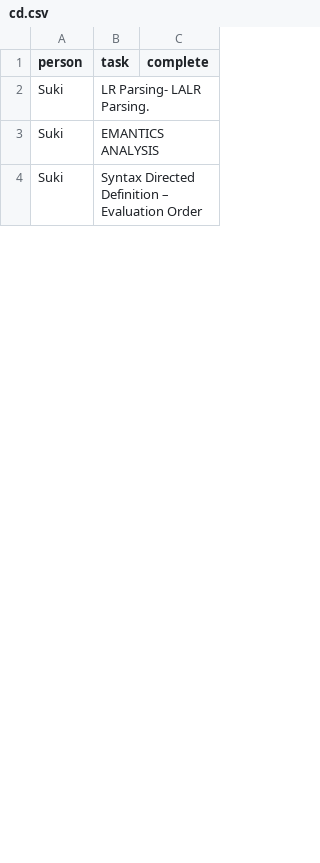
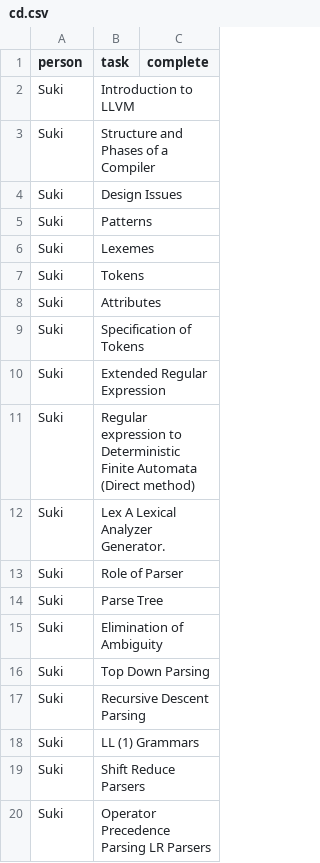
Before and after one commit to iamsurjog/temp_dailydo, a CSV file: path/cd.csv, drawn as a sheet; only a part is shown; the diff covers the shown part only.

```diff
--- a/path/cd.csv
+++ b/path/cd.csv
@@ -1,4 +1,20 @@
 person,task,complete
-Suki,LR Parsing- LALR Parsing. ,
-Suki,EMANTICS ANALYSIS,
-Suki,Syntax Directed Definition – Evaluation Order,
+Suki,Introduction to LLVM ,
+Suki,Structure and Phases of a Compiler,
+Suki,Design Issues,
+Suki,Patterns ,
+Suki,Lexemes,
+Suki,Tokens,
+Suki,Attributes,
+Suki,Specification of Tokens,
+Suki,Extended Regular Expression,
+Suki,Regular expression to Deterministic Finite Automata (Direct method) ,
+Suki,Lex A Lexical Analyzer Generator. ,
+Suki,Role of Parser,
+Suki,Parse Tree ,
+Suki,Elimination of Ambiguity ,
+Suki,Top Down Parsing ,
+Suki,Recursive Descent Parsing ,
+Suki,LL (1) Grammars ,
+Suki,Shift Reduce Parsers,
+Suki,Operator Precedence Parsing LR Parsers,
```
Also changed, not shown: 72 added rows and 19 edited cells elsewhere in this file, path/ai.csv, path/cad.csv, 4 other files.
